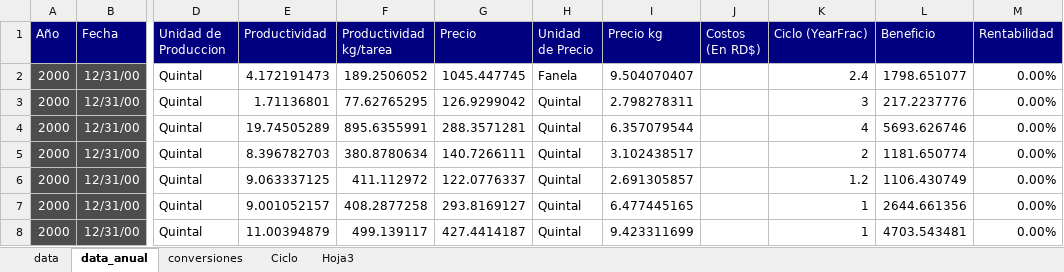
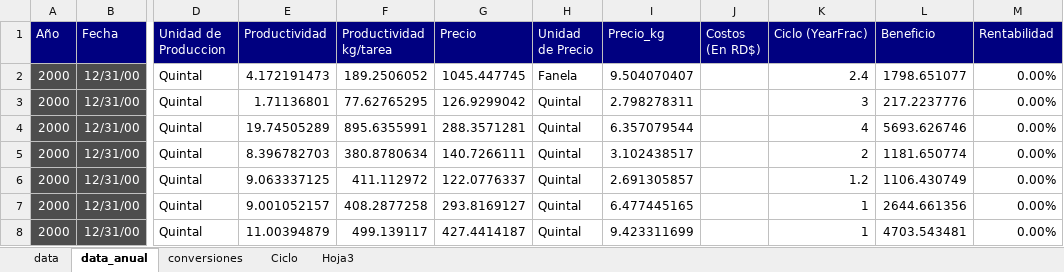
Before and after one commit to iancont/agri_opt, an Excel workbook: dataset.xlsx, sheet data_anual, drawn as a sheet; only a part is shown, gaps mark what is left out; values as stored, in another font and other column widths than the file's, no borders; the diff names each change by its address in the sheet, - before the commit and + after, or states it on an @@ line.

```diff
--- a/dataset.xlsx (sheet data_anual)
+++ b/dataset.xlsx (sheet data_anual)
-I1: Precio kg
+I1: Precio_kg
```
Also changed, not shown: 1 other file.
